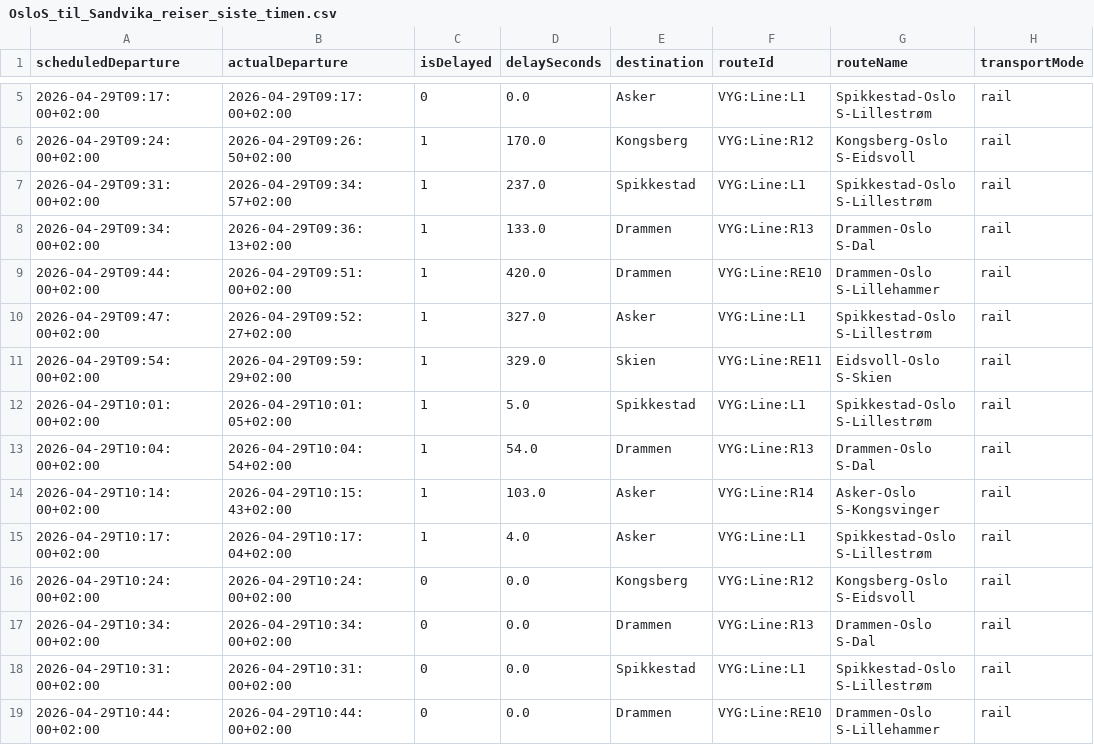
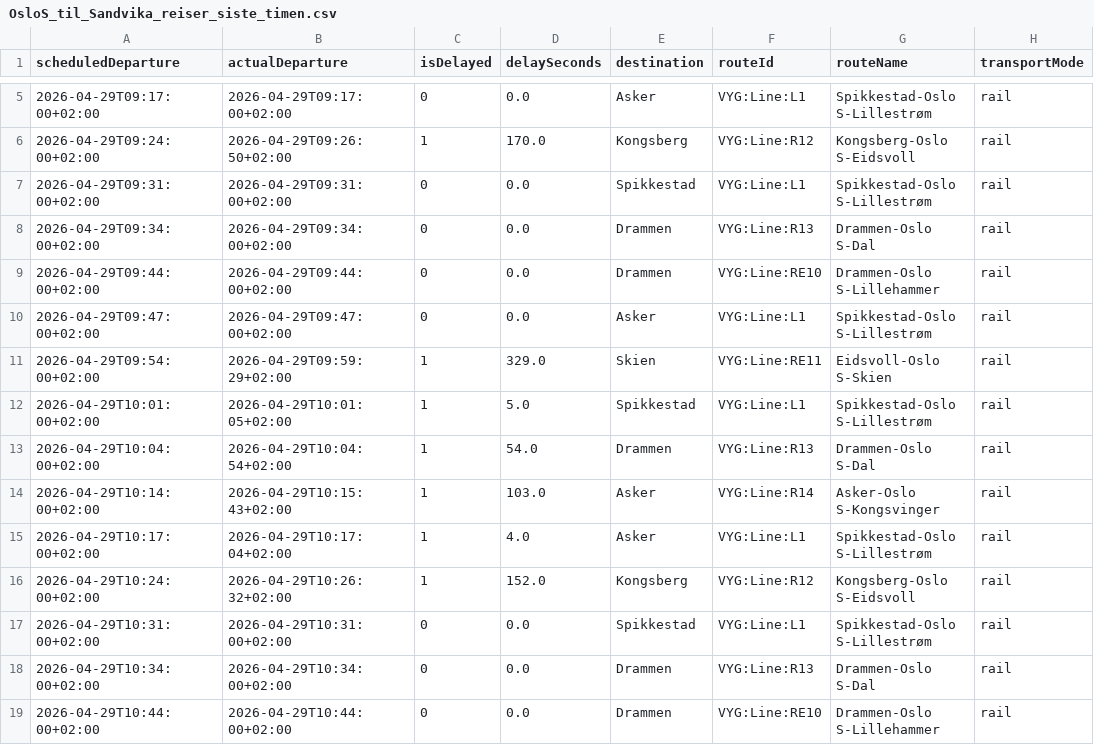
Before and after one commit to simenoddenhansen/togtider, a CSV file: reiser_oslo_sandvika/OsloS_til_Sandvika_reiser_siste_timen.csv, drawn as a sheet; only a part is shown, gaps mark what is left out; the diff names each change by its address in the sheet, - before the commit and + after, or states it on an @@ line.

```diff
--- a/reiser_oslo_sandvika/OsloS_til_Sandvika_reiser_siste_timen.csv
+++ b/reiser_oslo_sandvika/OsloS_til_Sandvika_reiser_siste_timen.csv
-B7 (actualDeparture): 2026-04-29T09:34:57+02:00
+B7 (actualDeparture): 2026-04-29T09:31:00+02:00
-C7:C10 (isDelayed): 1
+C7:C10 (isDelayed): 0
-D7 (delaySeconds): 237.0
+D7 (delaySeconds): 0.0
-B8 (actualDeparture): 2026-04-29T09:36:13+02:00
+B8 (actualDeparture): 2026-04-29T09:34:00+02:00
-D8 (delaySeconds): 133.0
+D8 (delaySeconds): 0.0
-B9 (actualDeparture): 2026-04-29T09:51:00+02:00
+B9 (actualDeparture): 2026-04-29T09:44:00+02:00
-D9 (delaySeconds): 420.0
+D9 (delaySeconds): 0.0
-B10 (actualDeparture): 2026-04-29T09:52:27+02:00
+B10 (actualDeparture): 2026-04-29T09:47:00+02:00
-D10 (delaySeconds): 327.0
+D10 (delaySeconds): 0.0
-B16 (actualDeparture): 2026-04-29T10:24:00+02:00
+B16 (actualDeparture): 2026-04-29T10:26:32+02:00
-C16 (isDelayed): 0
+C16 (isDelayed): 1
-D16 (delaySeconds): 0.0
+D16 (delaySeconds): 152.0
@@ row 18 moved to row 17: 2026-04-29T10:31:00+02:00 @@
```
Also changed, not shown: 2 other files.
